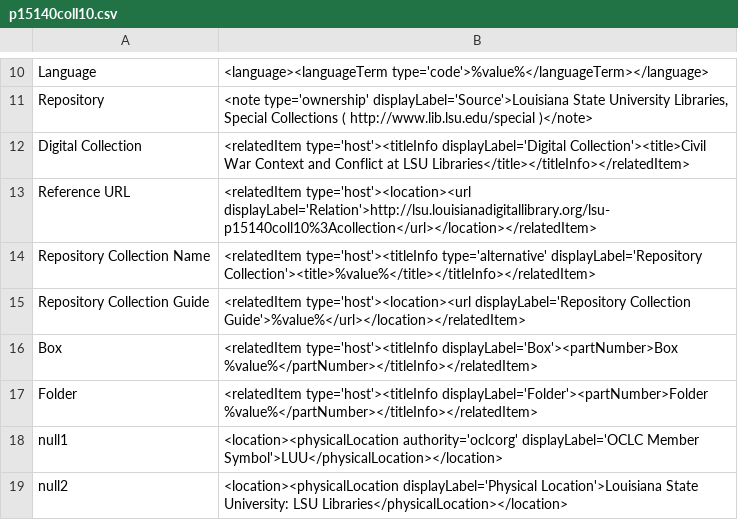
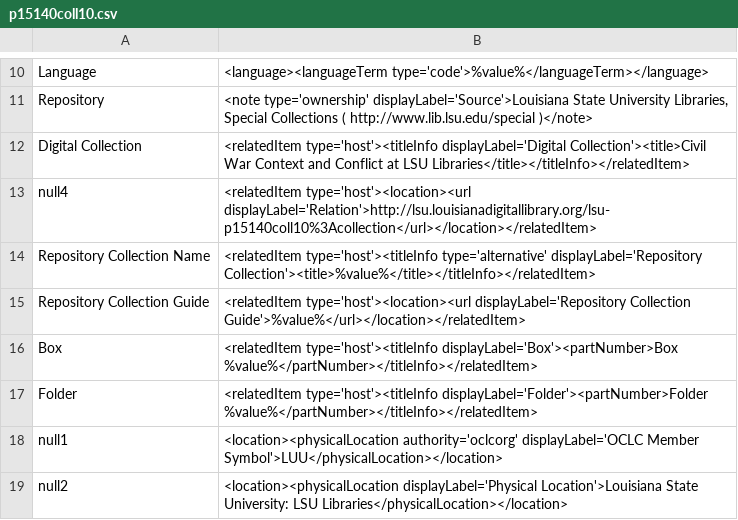
Before and after one commit to lsulibraries/cDM_to_mods, a CSV file: mappings_files/p15140coll10.csv, drawn as a sheet; only a part is shown, gaps mark what is left out.

Commit message:
fix relation field to be included on all records

```diff
--- a/mappings_files/p15140coll10.csv
+++ b/mappings_files/p15140coll10.csv
@@ -12,3 +12,3 @@ Repository,"<note type='ownership' displayLabel='Source'>Louisiana State Univers
 Digital Collection,"<relatedItem type='host'><titleInfo displayLabel='Digital Collection'><title>Civil War Context and Conflict at LSU Libraries</title></titleInfo></relatedItem>"
-Reference URL,"<relatedItem type='host'><location><url displayLabel='Relation'>http://lsu.louisianadigitallibrary.org/lsu-p15140coll10%3Acollection</url></location></relatedItem>"
+null4,"<relatedItem type='host'><location><url displayLabel='Relation'>http://lsu.louisianadigitallibrary.org/lsu-p15140coll10%3Acollection</url></location></relatedItem>"
 Repository Collection Name,"<relatedItem type='host'><titleInfo type='alternative' displayLabel='Repository Collection'><title>%value%</title></titleInfo></relatedItem>"
```
